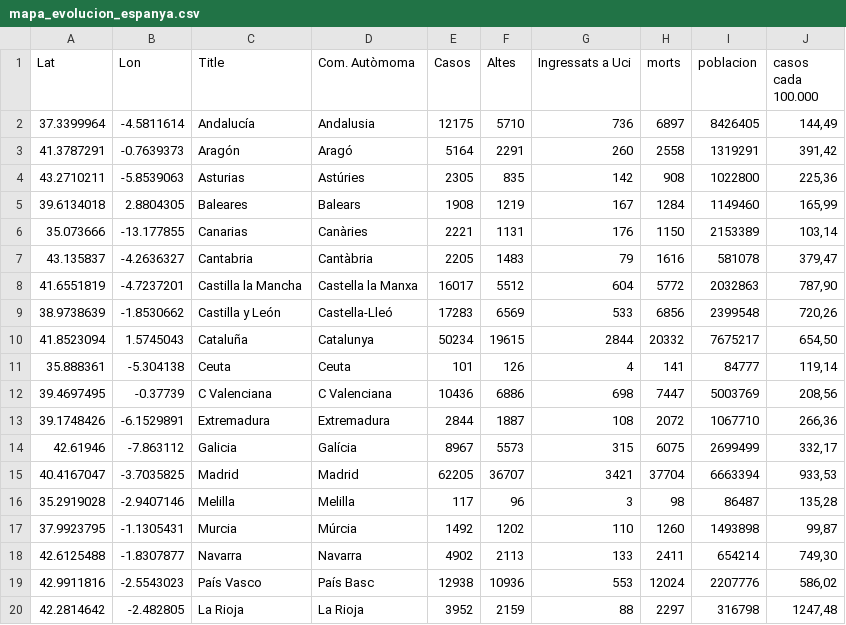
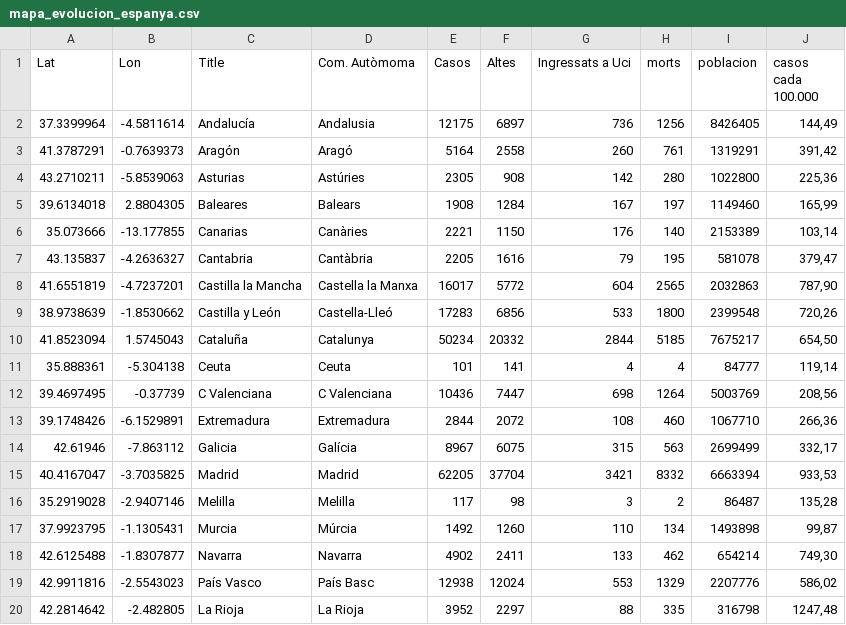
Before and after one commit to nachotronic/covid19, a CSV file: mapa_evolucion_espanya.csv, drawn as a sheet.

Commit message:
Add files via upload

```diff
--- a/mapa_evolucion_espanya.csv
+++ b/mapa_evolucion_espanya.csv
@@ -1,20 +1,20 @@
 Lat,Lon,Title,Com. Autòmoma,Casos,Altes,Ingressats a Uci,morts,poblacion,casos cada 100.000
-37.3399964,-4.5811614,Andalucía,Andalusia,12175,5710,736,6897,8426405,"144,49"
-41.3787291,-0.7639373,Aragón,Aragó,5164,2291,260,2558,1319291,"391,42"
-43.2710211,-5.8539063,Asturias,Astúries,2305,835,142,908,1022800,"225,36"
-39.6134018,2.8804305,Baleares,Balears,1908,1219,167,1284,1149460,"165,99"
-35.073666,-13.177855,Canarias,Canàries,2221,1131,176,1150,2153389,"103,14"
-43.135837,-4.2636327,Cantabria,Cantàbria,2205,1483,79,1616,581078,"379,47"
-41.6551819, -4.7237201,Castilla la Mancha,Castella la Manxa,16017,5512,604,5772,2032863,"787,90"
-38.9738639, -1.8530662,Castilla y León,Castella-Lleó,17283,6569,533,6856,2399548,"720,26"
-41.8523094,1.5745043,Cataluña,Catalunya,50234,19615,2844,20332,7675217,"654,50"
-35.888361,-5.304138,Ceuta,Ceuta,101,126,4,141,84777,"119,14"
-39.4697495, -0.37739,C Valenciana,C Valenciana,10436,6886,698,7447,5003769,"208,56"
-39.1748426,-6.1529891,Extremadura,Extremadura,2844,1887,108,2072,1067710,"266,36"
-42.61946,-7.863112,Galicia,Galícia,8967,5573,315,6075,2699499,"332,17"
-40.4167047,-3.7035825,Madrid,Madrid,62205,36707,3421,37704,6663394,"933,53"
-35.2919028,-2.9407146,Melilla,Melilla,117,96,3,98,86487,"135,28"
-37.9923795,-1.1305431,Murcia,Múrcia,1492,1202,110,1260,1493898,"99,87"
-42.6125488,-1.8307877,Navarra,Navarra,4902,2113,133,2411,654214,"749,30"
-42.9911816,-2.5543023,País Vasco,País Basc,12938,10936,553,12024,2207776,"586,02"
-42.2814642,-2.482805,La Rioja,La Rioja,3952,2159,88,2297,316798,"1247,48"
+37.3399964,-4.5811614,Andalucía,Andalusia,12175,6897,736,1256,8426405,"144,49"
+41.3787291,-0.7639373,Aragón,Aragó,5164,2558,260,761,1319291,"391,42"
+43.2710211,-5.8539063,Asturias,Astúries,2305,908,142,280,1022800,"225,36"
+39.6134018,2.8804305,Baleares,Balears,1908,1284,167,197,1149460,"165,99"
+35.073666,-13.177855,Canarias,Canàries,2221,1150,176,140,2153389,"103,14"
+43.135837,-4.2636327,Cantabria,Cantàbria,2205,1616,79,195,581078,"379,47"
+41.6551819, -4.7237201,Castilla la Mancha,Castella la Manxa,16017,5772,604,2565,2032863,"787,90"
+38.9738639, -1.8530662,Castilla y León,Castella-Lleó,17283,6856,533,1800,2399548,"720,26"
+41.8523094,1.5745043,Cataluña,Catalunya,50234,20332,2844,5185,7675217,"654,50"
+35.888361,-5.304138,Ceuta,Ceuta,101,141,4,4,84777,"119,14"
+39.4697495, -0.37739,C Valenciana,C Valenciana,10436,7447,698,1264,5003769,"208,56"
+39.1748426,-6.1529891,Extremadura,Extremadura,2844,2072,108,460,1067710,"266,36"
+42.61946,-7.863112,Galicia,Galícia,8967,6075,315,563,2699499,"332,17"
+40.4167047,-3.7035825,Madrid,Madrid,62205,37704,3421,8332,6663394,"933,53"
+35.2919028,-2.9407146,Melilla,Melilla,117,98,3,2,86487,"135,28"
+37.9923795,-1.1305431,Murcia,Múrcia,1492,1260,110,134,1493898,"99,87"
+42.6125488,-1.8307877,Navarra,Navarra,4902,2411,133,462,654214,"749,30"
+42.9911816,-2.5543023,País Vasco,País Basc,12938,12024,553,1329,2207776,"586,02"
+42.2814642,-2.482805,La Rioja,La Rioja,3952,2297,88,335,316798,"1247,48"
```
